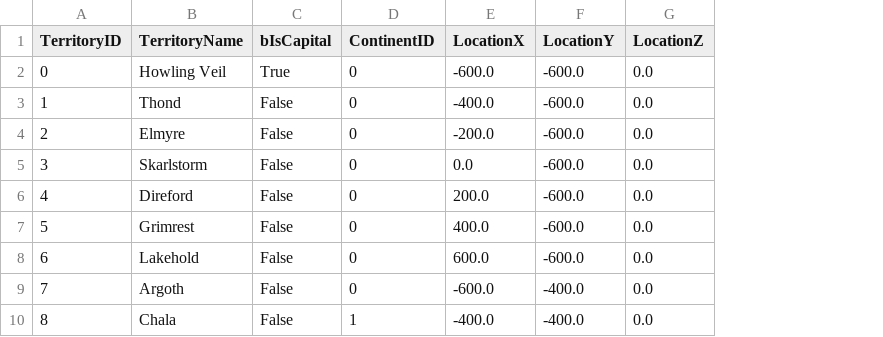
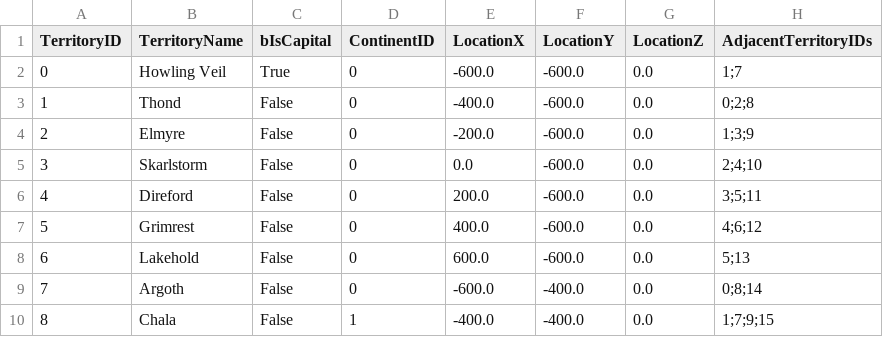
Before and after one commit to Matrocoles/Skald_TurnBasedStrategy_Code, a CSV file: Content/DataTables/TerritoryTable.csv, drawn as a sheet; only a part is shown; the diff names each change by its address in the sheet, - before the commit and + after, or states it on an @@ line.

Commit message:
Add explicit territory adjacency

```diff
--- a/Content/DataTables/TerritoryTable.csv
+++ b/Content/DataTables/TerritoryTable.csv
+column H (AdjacentTerritoryIDs), rows 2-10: 1;7 | 0;2;8 | 1;3;9 | 2;4;10 | 3;5;11 | 4;6;12 | 5;13 | 0;8;14 | 1;7;9;15
```
Also changed, not shown: 2 other files.
